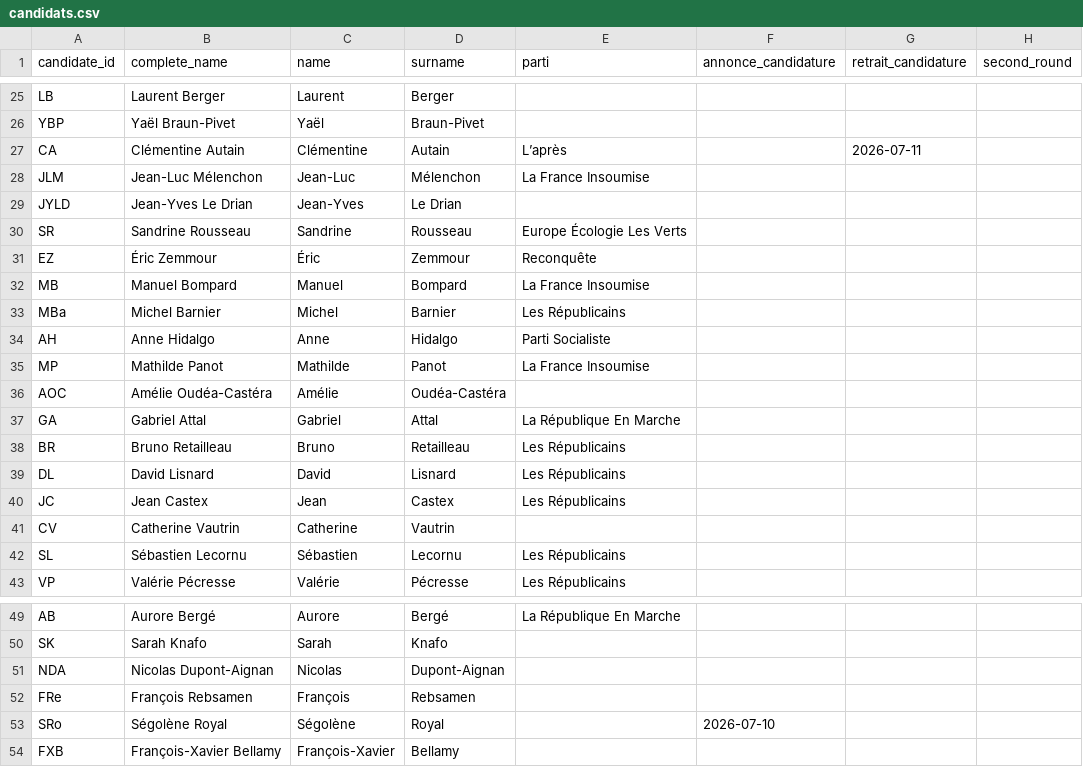
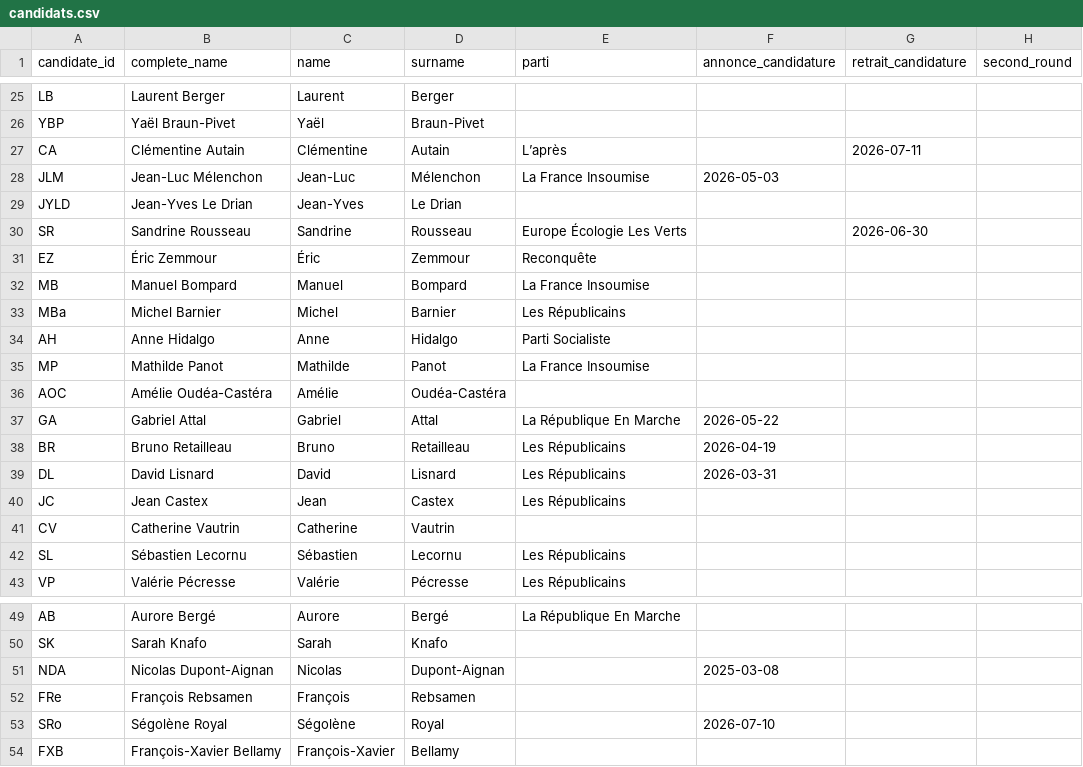
Before and after one commit to MieuxVoter/presidentielle2027, a CSV file: candidats.csv, drawn as a sheet; only a part is shown, gaps mark what is left out; the diff covers the shown part only.

```diff
--- a/candidats.csv
+++ b/candidats.csv
@@ -27,5 +27,5 @@ YBP,Yaël Braun-Pivet,Yaël,Braun-Pivet,,,,
 CA,Clémentine Autain,Clémentine,Autain,L’après,,2026-07-11,
-JLM,Jean-Luc Mélenchon,Jean-Luc,Mélenchon,La France Insoumise,,,
+JLM,Jean-Luc Mélenchon,Jean-Luc,Mélenchon,La France Insoumise,2026-05-03,,
 JYLD,Jean-Yves Le Drian,Jean-Yves,Le Drian,,,,
-SR,Sandrine Rousseau,Sandrine,Rousseau,Europe Écologie Les Verts,,,
+SR,Sandrine Rousseau,Sandrine,Rousseau,Europe Écologie Les Verts,,2026-06-30,
 EZ,Éric Zemmour,Éric,Zemmour,Reconquête,,,
@@ -36,5 +36,5 @@ MP,Mathilde Panot,Mathilde,Panot,La France Insoumise,,,
 AOC,Amélie Oudéa-Castéra,Amélie,Oudéa-Castéra,,,,
-GA,Gabriel Attal,Gabriel,Attal,La République En Marche,,,
-BR,Bruno Retailleau,Bruno,Retailleau,Les Républicains,,,
-DL,David Lisnard,David,Lisnard,Les Républicains,,,
+GA,Gabriel Attal,Gabriel,Attal,La République En Marche,2026-05-22,,
+BR,Bruno Retailleau,Bruno,Retailleau,Les Républicains,2026-04-19,,
+DL,David Lisnard,David,Lisnard,Les Républicains,2026-03-31,,
 JC,Jean Castex,Jean,Castex,Les Républicains,,,
@@ -50,3 +50,3 @@ AB,Aurore Bergé,Aurore,Bergé,La République En Marche,,,
 SK,Sarah Knafo,Sarah,Knafo,,,,
-NDA,Nicolas Dupont-Aignan,Nicolas,Dupont-Aignan,,,,
+NDA,Nicolas Dupont-Aignan,Nicolas,Dupont-Aignan,,2025-03-08,,
 FRe,François Rebsamen,François,Rebsamen,,,,
```
Also changed, not shown: 2 added rows and 10 edited cells elsewhere in this file.
